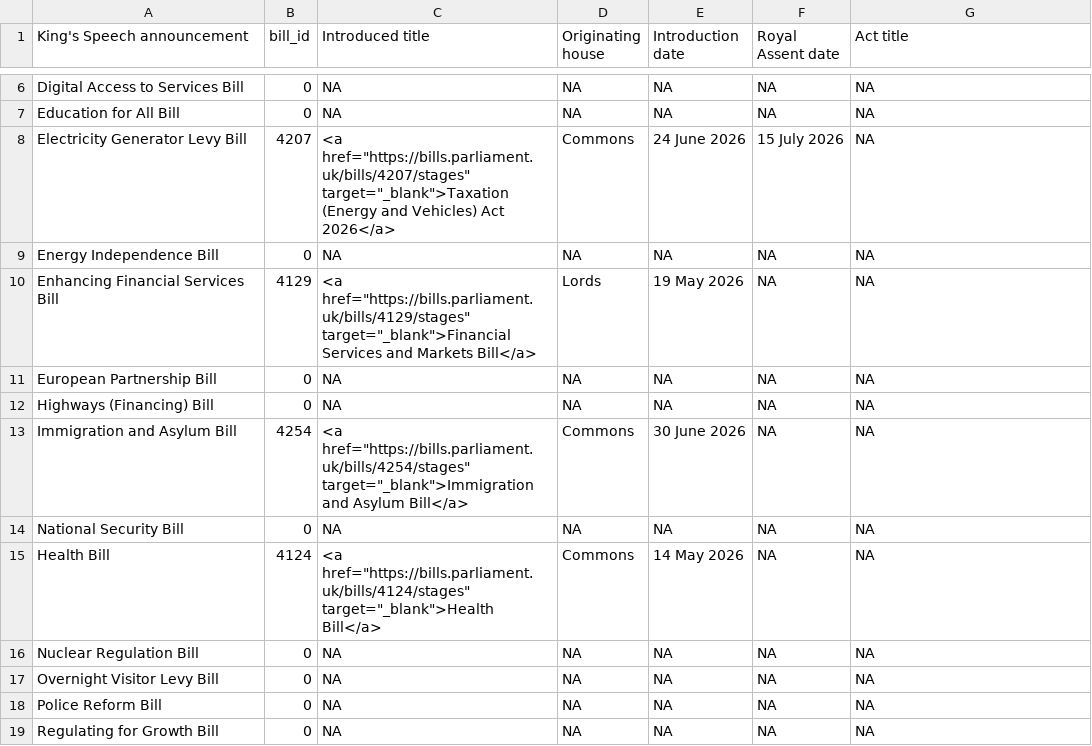
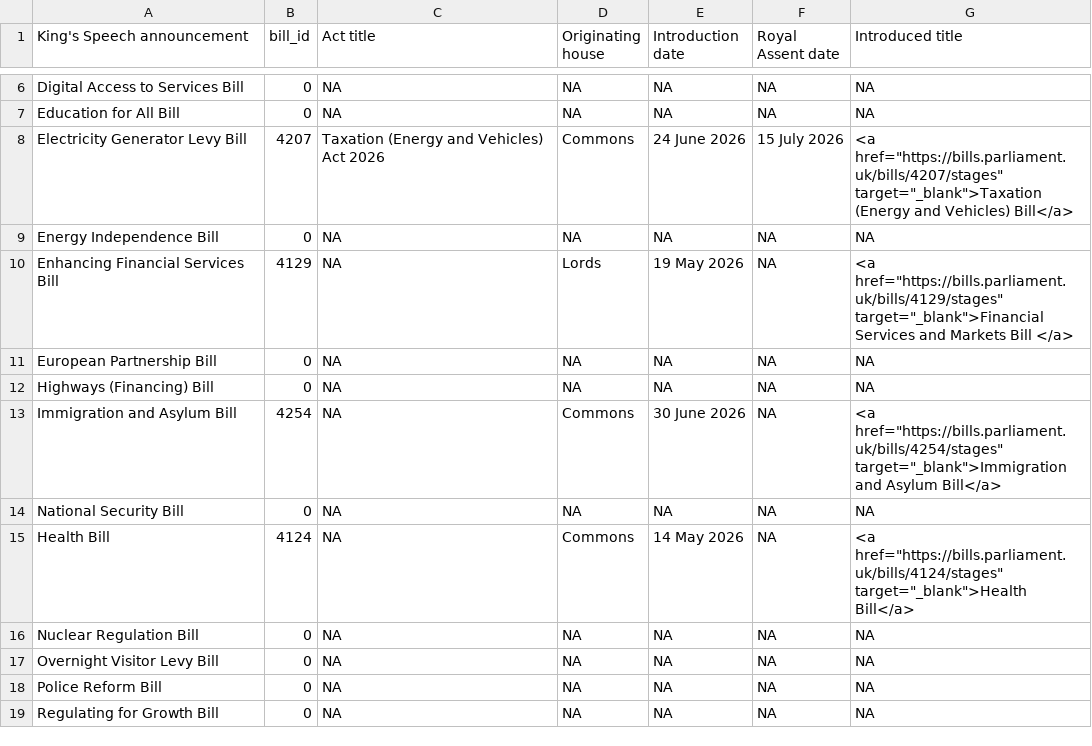
Before and after one commit to leahyc-parliament/kings_speech_bills, a CSV file: app_data/main_table.csv, drawn as a sheet; only a part is shown, gaps mark what is left out; the diff covers the shown part only.

```diff
--- a/app_data/main_table.csv
+++ b/app_data/main_table.csv
@@ -1 +1 @@
-King's Speech announcement,bill_id,Introduced title,Originating house,Introduction date,Royal Assent date,Act title
+King's Speech announcement,bill_id,Act title,Originating house,Introduction date,Royal Assent date,Introduced title
@@ -7,10 +7,10 @@ Digital Access to Services Bill,0,NA,NA,NA,NA,NA
 Education for All Bill,0,NA,NA,NA,NA,NA
-Electricity Generator Levy Bill,4207,"<a href=""https://bills.parliament.uk/bills/4207/stages"" target=""_blank"">Taxation (Energy and Vehicles) Act 2026</a>",Commons,24 June 2026,15 July 2026,NA
+Electricity Generator Levy Bill,4207,Taxation (Energy and Vehicles) Act 2026,Commons,24 June 2026,15 July 2026,"<a href=""https://bills.parliament.uk/bills/4207/stages"" target=""_blank"">Taxation (Energy and Vehicles) Bill</a>"
 Energy Independence Bill,0,NA,NA,NA,NA,NA
-Enhancing Financial Services Bill,4129,"<a href=""https://bills.parliament.uk/bills/4129/stages"" target=""_blank"">Financial Services and Markets Bill</a>",Lords,19 May 2026,NA,NA
+Enhancing Financial Services Bill,4129,NA,Lords,19 May 2026,NA,"<a href=""https://bills.parliament.uk/bills/4129/stages"" target=""_blank"">Financial Services and Markets Bill </a>"
 European Partnership Bill,0,NA,NA,NA,NA,NA
 Highways (Financing) Bill,0,NA,NA,NA,NA,NA
-Immigration and Asylum Bill,4254,"<a href=""https://bills.parliament.uk/bills/4254/stages"" target=""_blank"">Immigration and Asylum Bill</a>",Commons,30 June 2026,NA,NA
+Immigration and Asylum Bill,4254,NA,Commons,30 June 2026,NA,"<a href=""https://bills.parliament.uk/bills/4254/stages"" target=""_blank"">Immigration and Asylum Bill</a>"
 National Security Bill,0,NA,NA,NA,NA,NA
-Health Bill,4124,"<a href=""https://bills.parliament.uk/bills/4124/stages"" target=""_blank"">Health Bill</a>",Commons,14 May 2026,NA,NA
+Health Bill,4124,NA,Commons,14 May 2026,NA,"<a href=""https://bills.parliament.uk/bills/4124/stages"" target=""_blank"">Health Bill</a>"
 Nuclear Regulation Bill,0,NA,NA,NA,NA,NA
```
Also changed, not shown: 28 edited cells elsewhere in this file, app_data/download_file.csv.
